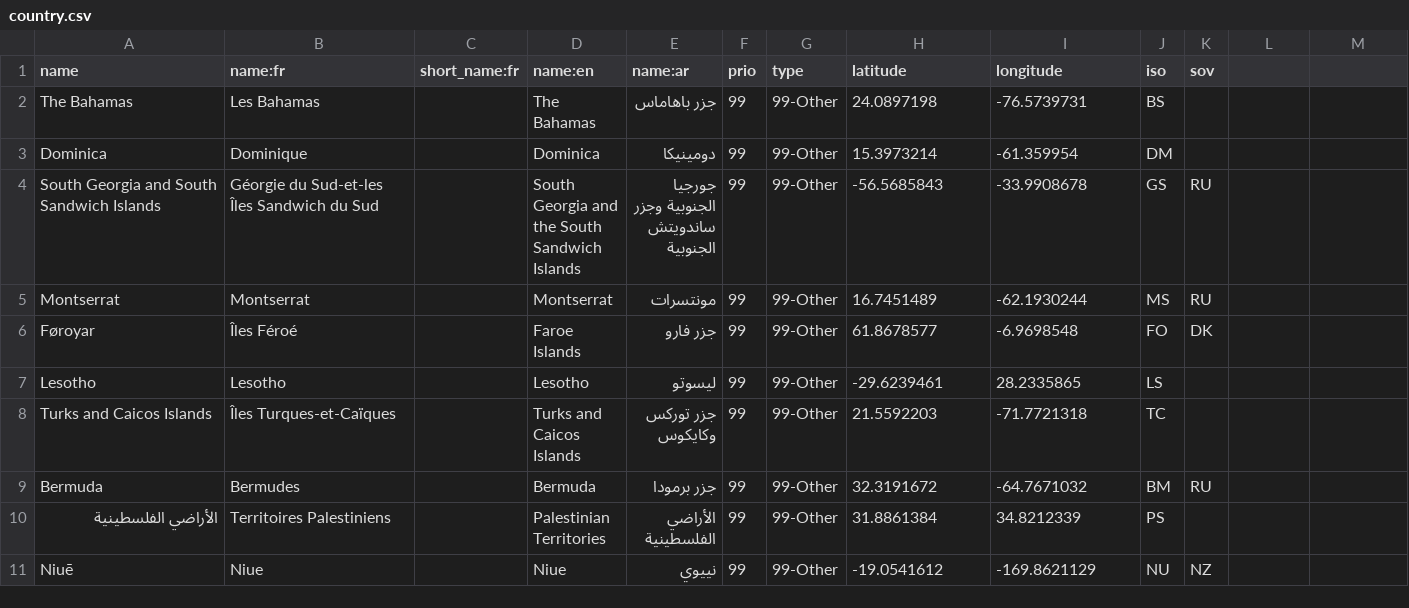
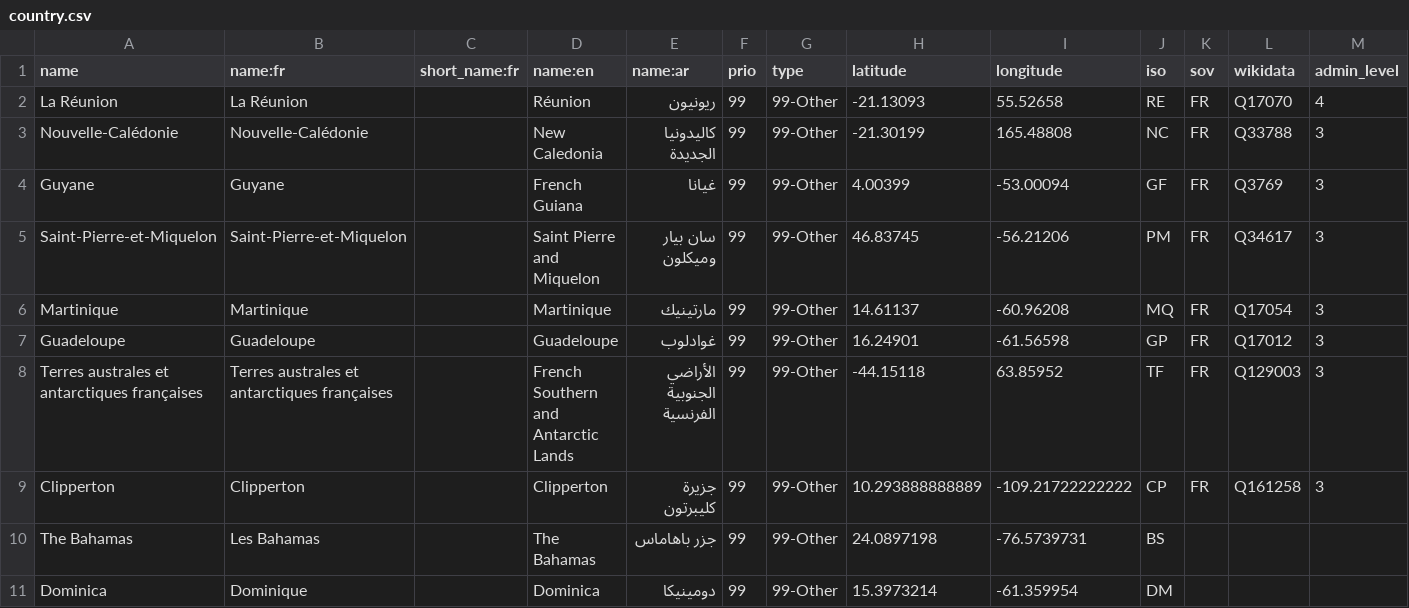
Before and after one commit to tilery/pianoforte, a CSV file: data/country.csv, drawn as a sheet; only a part is shown; the shorter side is filled out with more unchanged rows; the diff names each change by its address in the sheet, - before the commit and + after, or states it on an @@ line.

Commit message:
Add a field admin_level (utile si différent de 2)
On ne conserve que les admin_level=2 pour les frontières générales

Cependant, on utilise les autres pour les labels

Ajout des territoires d'outre mer français

```diff
--- a/data/country.csv
+++ b/data/country.csv
-L1: (empty)
+L1: wikidata
-M1: (empty)
+M1: admin_level
+row 2: La Réunion | La Réunion |  | Réunion | ريونيون | 99 | 99-Other | -21.13093 | 55.52658 | RE | FR | Q17070 | 4
+row 3: Nouvelle-Calédonie | Nouvelle-Calédonie |  | New Caledonia | كاليدونيا الجديدة | 99 | 99-Other | -21.30199 | 165.48808 | NC | FR | Q33788 | 3
+row 4: Guyane | Guyane |  | French Guiana | غيانا | 99 | 99-Other | 4.00399 | -53.00094 | GF | FR | Q3769 | 3
+row 5: Saint-Pierre-et-Miquelon | Saint-Pierre-et-Miquelon |  | Saint Pierre and Miquelon | سان بيار وميكلون | 99 | 99-Other | 46.83745 | -56.21206 | PM | FR | Q34617 | 3
+row 6: Martinique | Martinique |  | Martinique | مارتينيك | 99 | 99-Other | 14.61137 | -60.96208 | MQ | FR | Q17054 | 3
+row 7: Guadeloupe | Guadeloupe |  | Guadeloupe | غوادلوب | 99 | 99-Other | 16.24901 | -61.56598 | GP | FR | Q17012 | 3
+row 8: Terres australes et antarctiques françaises | Terres australes et antarctiques françaises |  | French Southern and Antarctic Lands | الأراضي الجنوبية الفرنسية | 99 | 99-Other | -44.15118 | 63.85952 | TF | FR | Q129003 | 3
+row 9: Clipperton | Clipperton |  | Clipperton | جزيرة كليبرتون | 99 | 99-Other | 10.293888888889 | -109.21722222222 | CP | FR | Q161258 | 3
```
Also changed, not shown: 1 other file.
